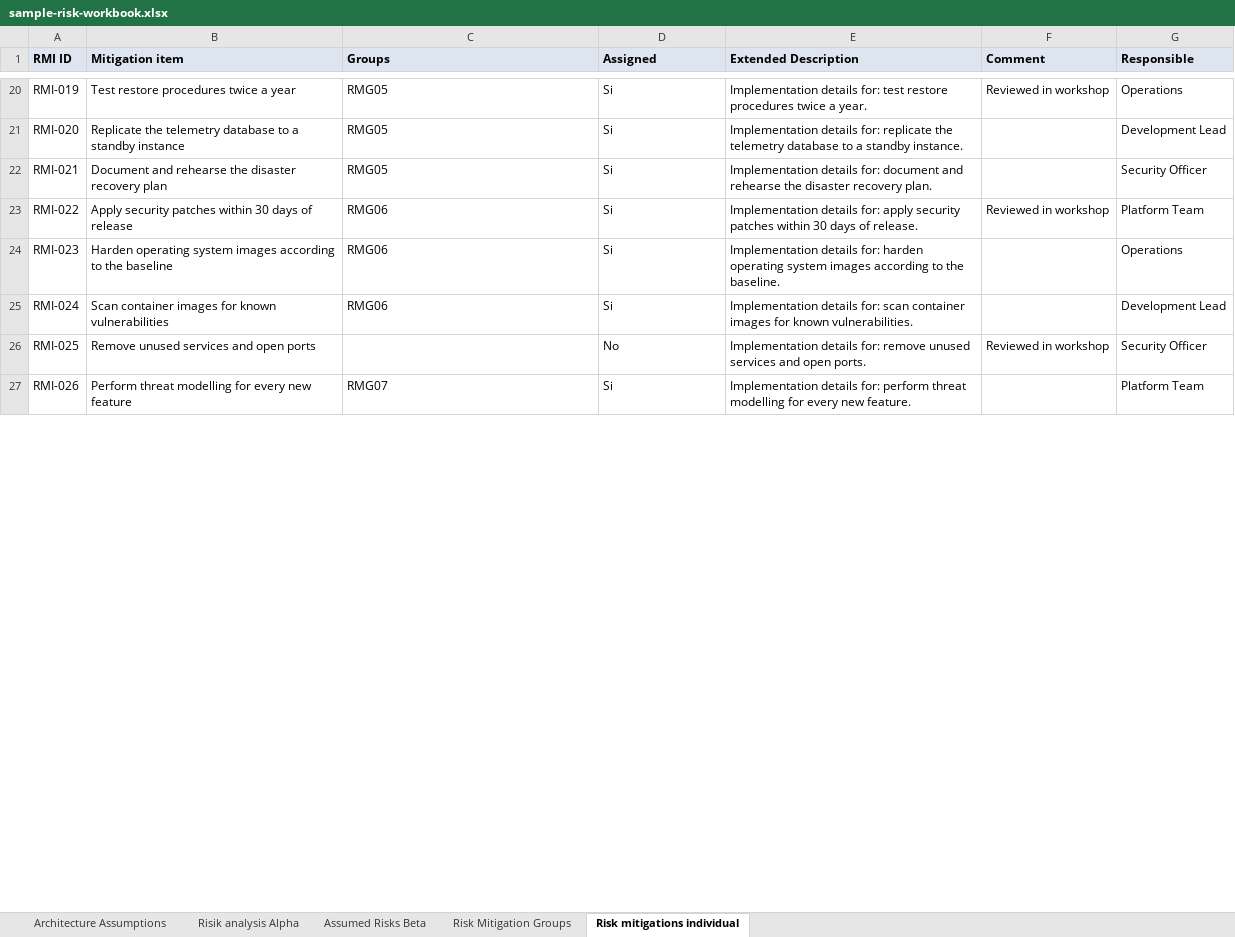
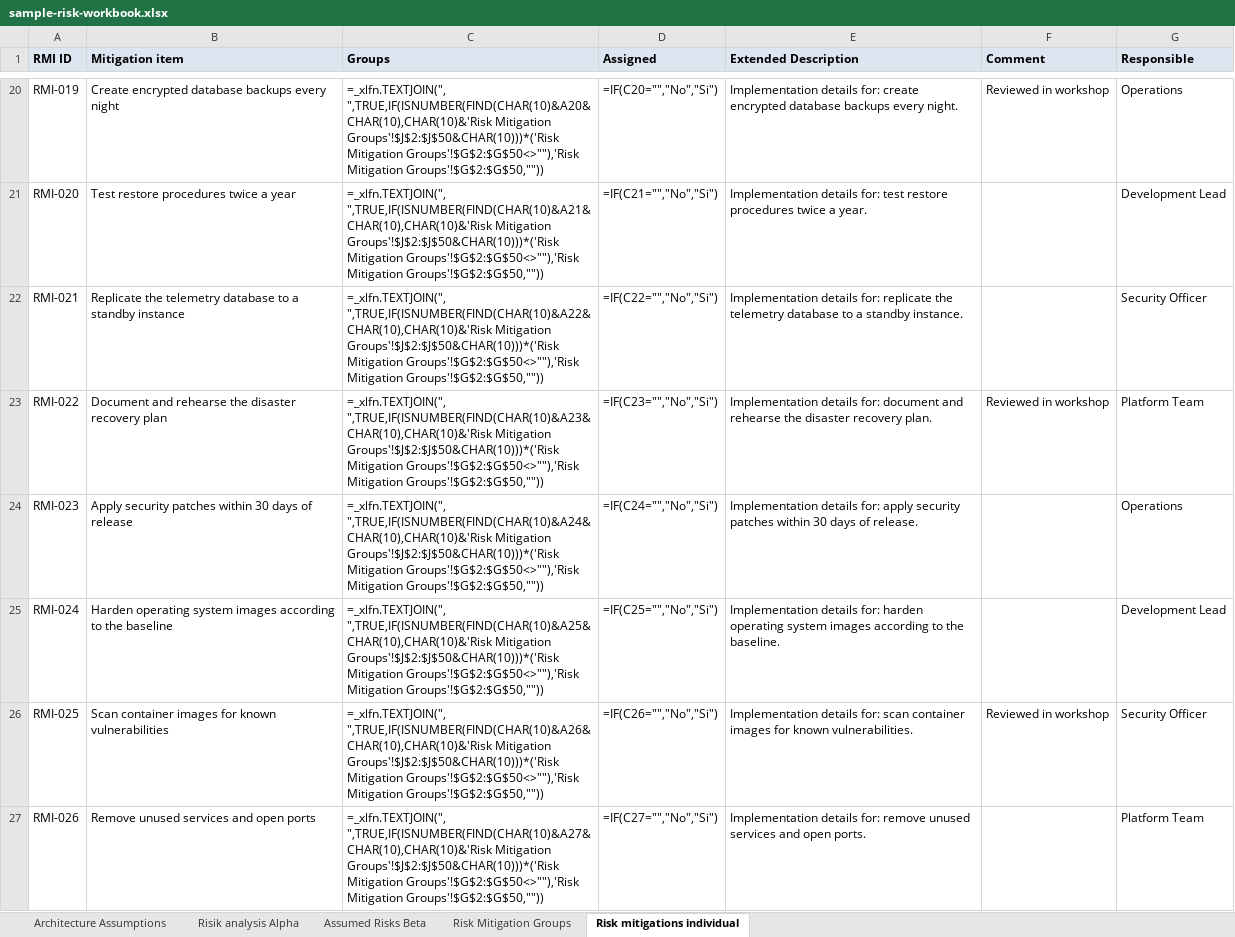
Before and after one commit to ernesto418/Risk-explorer, an Excel workbook: sample/sample-risk-workbook.xlsx, sheet Risk mitigations individual, drawn as a sheet; only a part is shown, gaps mark what is left out; values as stored, in another font and other column widths than the file's, no borders; formulas without a stored value are shown as written; the diff covers the shown part only; the diff names each change by its address in the sheet, - before the commit and + after, or states it on an @@ line.

```diff
--- a/sample/sample-risk-workbook.xlsx (sheet Risk mitigations individual)
+++ b/sample/sample-risk-workbook.xlsx (sheet Risk mitigations individual)
-B20 (Mitigation item): Test restore procedures twice a year
+B20 (Mitigation item): Create encrypted database backups every night
-C20 (Groups): RMG05
+C20 (Groups): =_xlfn.TEXTJOIN(", ",TRUE,IF(ISNUMBER(FIND(CHAR(10)&A20&CHAR(10),CHAR(10)&'Risk Mitigation Groups'!$J$2:$J$50&CHAR(10)))*('Risk Mitigation Groups'!$G$2:$G$50<>""),'Risk Mitigation Groups'!$G$2:$G$50,""))
-D20 (Assigned): Si
+D20 (Assigned): =IF(C20="","No","Si")
-E20 (Extended Description): …details for: test restore procedures twice a year.
+E20 (Extended Description): …details for: create encrypted database backups every night.
-B21 (Mitigation item): Replicate the telemetry database to a standby instance
+B21 (Mitigation item): Test restore procedures twice a year
-C21 (Groups): RMG05
+C21 (Groups): =_xlfn.TEXTJOIN(", ",TRUE,IF(ISNUMBER(FIND(CHAR(10)&A21&CHAR(10),CHAR(10)&'Risk Mitigation Groups'!$J$2:$J$50&CHAR(10)))*('Risk Mitigation Groups'!$G$2:$G$50<>""),'Risk Mitigation Groups'!$G$2:$G$50,""))
-D21 (Assigned): Si
+D21 (Assigned): =IF(C21="","No","Si")
-E21 (Extended Description): …details for: replicate the telemetry database to a standby instance.
+E21 (Extended Description): …details for: test restore procedures twice a year.
-B22 (Mitigation item): Document and rehearse the disaster recovery plan
+B22 (Mitigation item): Replicate the telemetry database to a standby instance
-C22 (Groups): RMG05
+C22 (Groups): =_xlfn.TEXTJOIN(", ",TRUE,IF(ISNUMBER(FIND(CHAR(10)&A22&CHAR(10),CHAR(10)&'Risk Mitigation Groups'!$J$2:$J$50&CHAR(10)))*('Risk Mitigation Groups'!$G$2:$G$50<>""),'Risk Mitigation Groups'!$G$2:$G$50,""))
-D22 (Assigned): Si
+D22 (Assigned): =IF(C22="","No","Si")
-E22 (Extended Description): …details for: document and rehearse the disaster recovery plan.
+E22 (Extended Description): …details for: replicate the telemetry database to a standby instance.
-B23 (Mitigation item): Apply security patches within 30 days of release
+B23 (Mitigation item): Document and rehearse the disaster recovery plan
-C23 (Groups): RMG06
+C23 (Groups): =_xlfn.TEXTJOIN(", ",TRUE,IF(ISNUMBER(FIND(CHAR(10)&A23&CHAR(10),CHAR(10)&'Risk Mitigation Groups'!$J$2:$J$50&CHAR(10)))*('Risk Mitigation Groups'!$G$2:$G$50<>""),'Risk Mitigation Groups'!$G$2:$G$50,""))
-D23 (Assigned): Si
+D23 (Assigned): =IF(C23="","No","Si")
-E23 (Extended Description): …details for: apply security patches within 30 days of release.
+E23 (Extended Description): …details for: document and rehearse the disaster recovery plan.
-B24 (Mitigation item): Harden operating system images according to the baseline
+B24 (Mitigation item): Apply security patches within 30 days of release
-C24 (Groups): RMG06
+C24 (Groups): =_xlfn.TEXTJOIN(", ",TRUE,IF(ISNUMBER(FIND(CHAR(10)&A24&CHAR(10),CHAR(10)&'Risk Mitigation Groups'!$J$2:$J$50&CHAR(10)))*('Risk Mitigation Groups'!$G$2:$G$50<>""),'Risk Mitigation Groups'!$G$2:$G$50,""))
-D24 (Assigned): Si
+D24 (Assigned): =IF(C24="","No","Si")
-E24 (Extended Description): …details for: harden operating system images according to the baseline.
+E24 (Extended Description): …details for: apply security patches within 30 days of release.
-B25 (Mitigation item): Scan container images for known vulnerabilities
+B25 (Mitigation item): Harden operating system images according to the baseline
-C25 (Groups): RMG06
+C25 (Groups): =_xlfn.TEXTJOIN(", ",TRUE,IF(ISNUMBER(FIND(CHAR(10)&A25&CHAR(10),CHAR(10)&'Risk Mitigation Groups'!$J$2:$J$50&CHAR(10)))*('Risk Mitigation Groups'!$G$2:$G$50<>""),'Risk Mitigation Groups'!$G$2:$G$50,""))
-D25 (Assigned): Si
+D25 (Assigned): =IF(C25="","No","Si")
-E25 (Extended Description): …details for: scan container images for known vulnerabilities.
+E25 (Extended Description): …details for: harden operating system images according to the baseline.
-B26 (Mitigation item): Remove unused services and open ports
+B26 (Mitigation item): Scan container images for known vulnerabilities
-C26 (Groups): (empty)
+C26 (Groups): =_xlfn.TEXTJOIN(", ",TRUE,IF(ISNUMBER(FIND(CHAR(10)&A26&CHAR(10),CHAR(10)&'Risk Mitigation Groups'!$J$2:$J$50&CHAR(10)))*('Risk Mitigation Groups'!$G$2:$G$50<>""),'Risk Mitigation Groups'!$G$2:$G$50,""))
-D26 (Assigned): No
+D26 (Assigned): =IF(C26="","No","Si")
-E26 (Extended Description): …details for: remove unused services and open ports.
+E26 (Extended Description): …details for: scan container images for known vulnerabilities.
-B27 (Mitigation item): Perform threat modelling for every new feature
+B27 (Mitigation item): Remove unused services and open ports
-C27 (Groups): RMG07
+C27 (Groups): =_xlfn.TEXTJOIN(", ",TRUE,IF(ISNUMBER(FIND(CHAR(10)&A27&CHAR(10),CHAR(10)&'Risk Mitigation Groups'!$J$2:$J$50&CHAR(10)))*('Risk Mitigation Groups'!$G$2:$G$50<>""),'Risk Mitigation Groups'!$G$2:$G$50,""))
-D27 (Assigned): Si
+D27 (Assigned): =IF(C27="","No","Si")
-E27 (Extended Description): …details for: perform threat modelling for every new feature.
+E27 (Extended Description): …details for: remove unused services and open ports.
```
Also changed, not shown: 3 added rows and 104 edited cells elsewhere in this sheet, sheet Risik analysis Alpha, sheet Risk Mitigation Groups, 25 other files.
